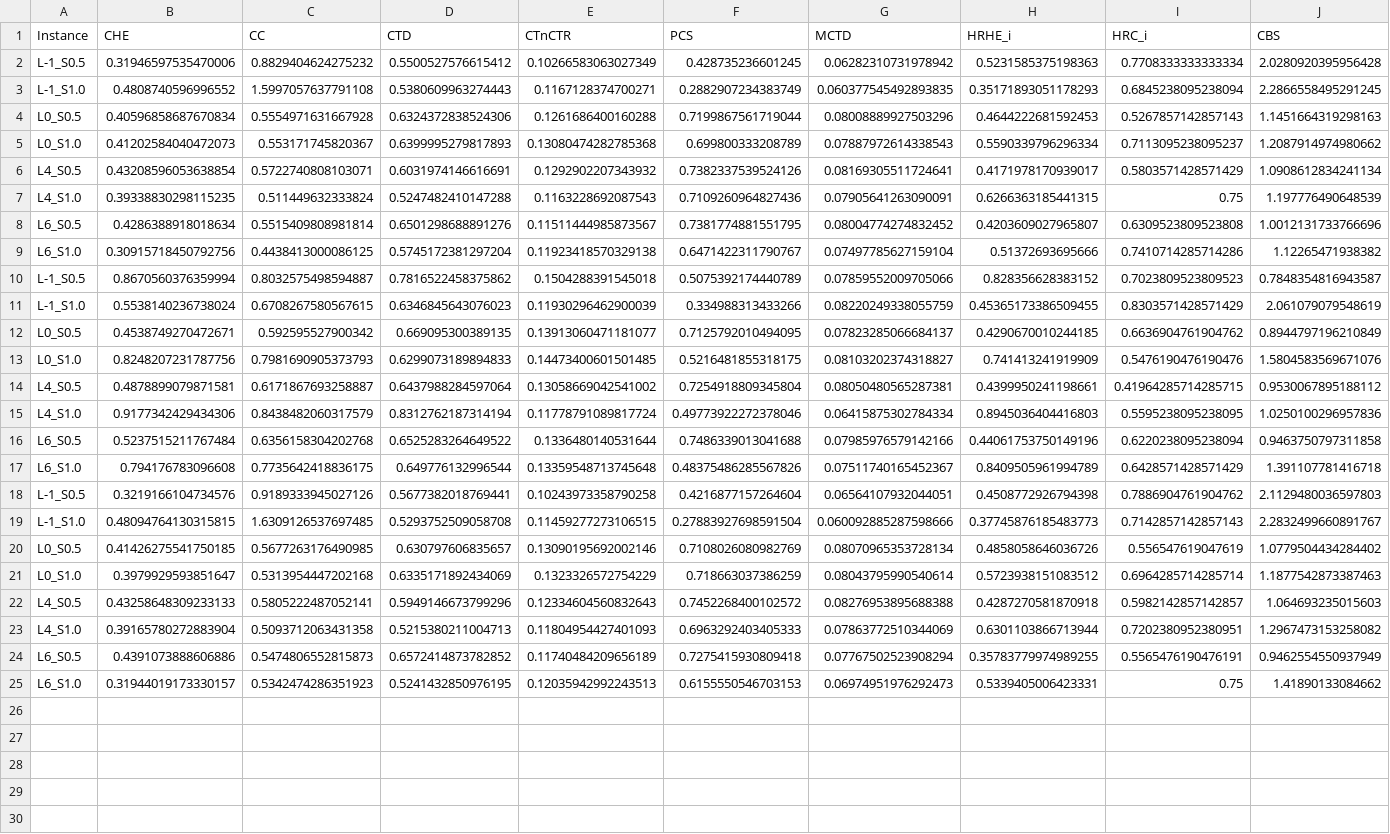
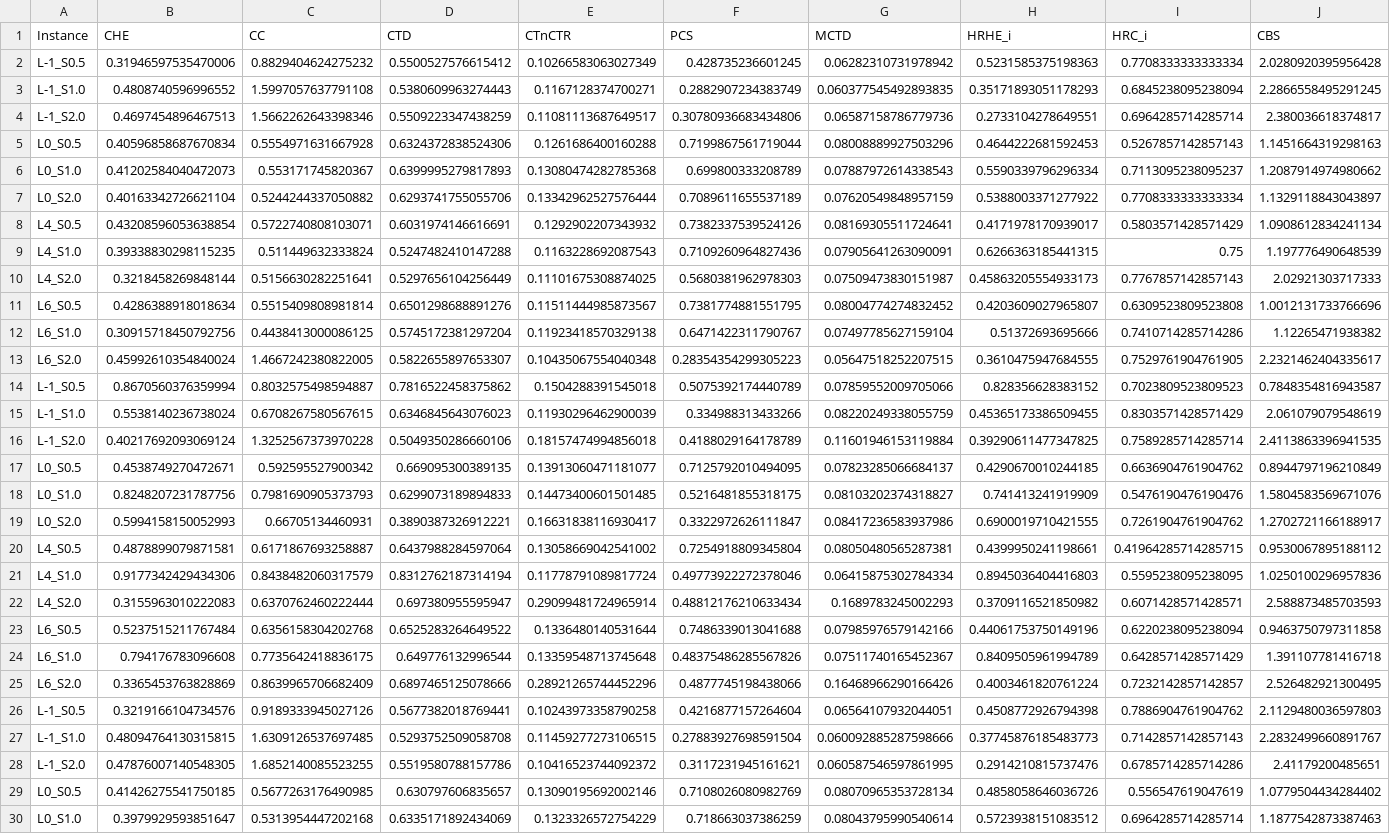
Before and after one commit to maximoskp/LatentClusterGuidance, a CSV file: results/results_MAE_nott2jazz_mrae.csv, drawn as a sheet; only a part is shown; the shorter side is filled out with more unchanged rows; rows hold the shown columns only; the diff covers the shown part only; the diff names each change by its address in the sheet, - before the commit and + after, or states it on an @@ line.

```diff
--- a/results/results_MAE_nott2jazz_mrae.csv
+++ b/results/results_MAE_nott2jazz_mrae.csv
+row 4: L-1_S2.0 | 0.4697454896467513 | 1.5662262643398346 | 0.5509223347438259 | 0.11081113687649517 | 0.30780936683434806 | 0.06587158786779736 | 0.2733104278649551 | 0.6964285714285714 | 2.380036618374817
+row 7: L0_S2.0 | 0.40163342726621104 | 0.5244244337050882 | 0.6293741755055706 | 0.13342962527576444 | 0.7089611655537189 | 0.07620549848957159 | 0.5388003371277922 | 0.7708333333333334 | 1.1329118843043897
+row 10: L4_S2.0 | 0.3218458269848144 | 0.5156630282251641 | 0.5297656104256449 | 0.11101675308874025 | 0.5680381962978303 | 0.07509473830151987 | 0.45863205554933173 | 0.7767857142857143 | 2.02921303717333
+row 13: L6_S2.0 | 0.45992610354840024 | 1.4667242380822005 | 0.5822655897653307 | 0.10435067554040348 | 0.28354354299305223 | 0.05647518252207515 | 0.3610475947684555 | 0.7529761904761905 | 2.2321462404335617
+row 16: L-1_S2.0 | 0.40217692093069124 | 1.3252567373970228 | 0.5049350286660106 | 0.18157474994856018 | 0.4188029164178789 | 0.11601946153119884 | 0.39290611477347825 | 0.7589285714285714 | 2.4113863396941535
+row 19: L0_S2.0 | 0.5994158150052993 | 0.66705134460931 | 0.3890387326912221 | 0.16631838116930417 | 0.3322972626111847 | 0.08417236583937986 | 0.6900019710421555 | 0.7261904761904762 | 1.2702721166188917
+row 22: L4_S2.0 | 0.3155963010222083 | 0.6370762460222444 | 0.697380955595947 | 0.29099481724965914 | 0.48812176210633434 | 0.1689783245002293 | 0.3709116521850982 | 0.6071428571428571 | 2.588873485703593
+row 25: L6_S2.0 | 0.3365453763828869 | 0.8639965706682409 | 0.6897465125078666 | 0.28921265744452296 | 0.4877745198438066 | 0.16468966290166426 | 0.4003461820761224 | 0.7232142857142857 | 2.526482921300495
+row 28: L-1_S2.0 | 0.47876007140548305 | 1.6852140085523255 | 0.5519580788157786 | 0.10416523744092372 | 0.3117231945161621 | 0.060587546597861995 | 0.2914210815737476 | 0.6785714285714286 | 2.41179200485651
```
Also changed, not shown: 3 added rows elsewhere in this file, results/results_MAE_jazz2nott_mae.csv, results/results_MAE_jazz2nott_means.csv, 29 other files.
